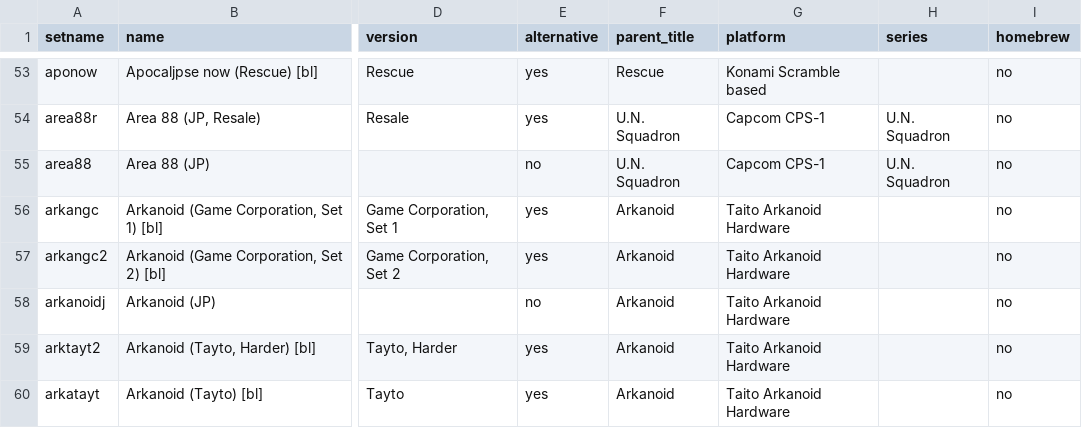
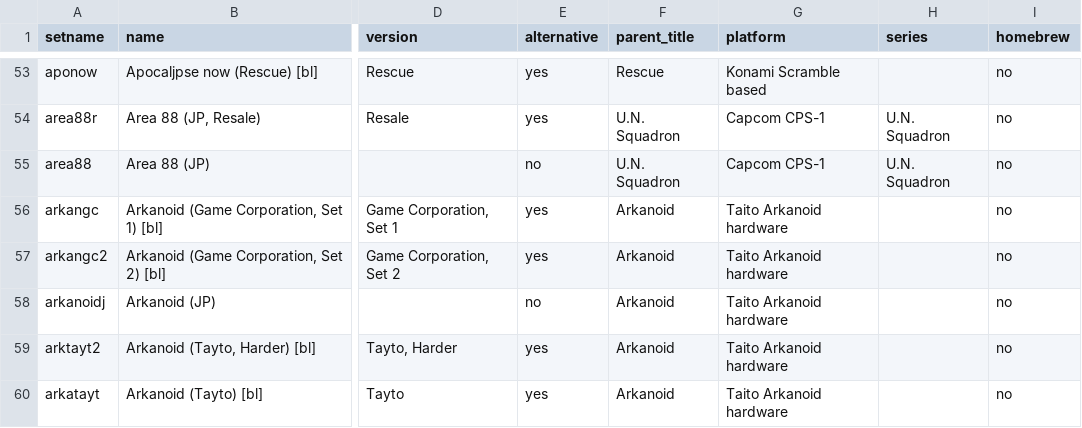
Before and after one commit to Toryalai1/MiSTer_ArcadeDatabase, a CSV file: ArcadeDatabase.csv, drawn as a sheet; only a part is shown, gaps mark what is left out; the diff covers the shown part only; the diff names each change by its address in the sheet, - before the commit and + after, or states it on an @@ line.

Commit message:
Fix ninja spirit setname and other misc

```diff
--- a/ArcadeDatabase.csv
+++ b/ArcadeDatabase.csv
-G56:G60 (platform): Taito Arkanoid Hardware
+G56:G60 (platform): Taito Arkanoid hardware
```
Also changed, not shown: 3 removed rows and 50 edited cells elsewhere in this file, 52 other files.
